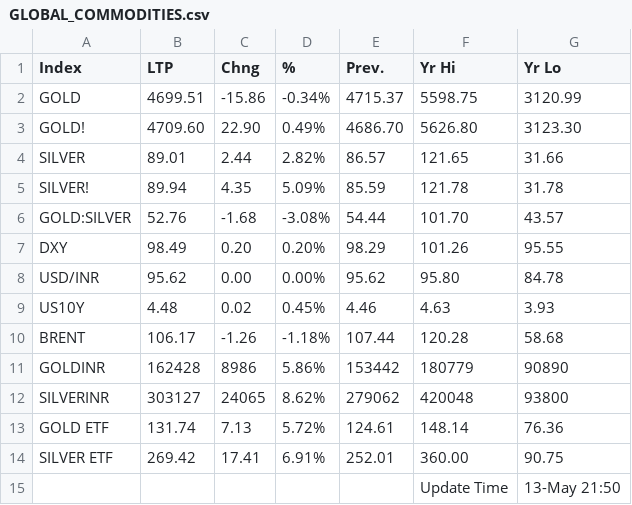
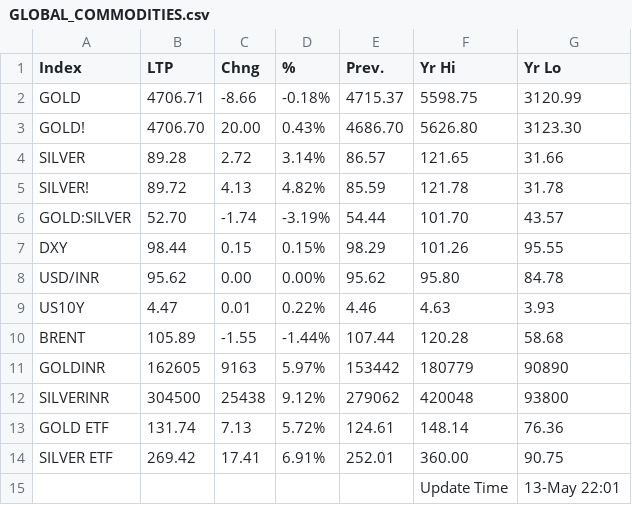
Before and after one commit to saikat-pundit/Index-NAVs, a CSV file: Data/GLOBAL_COMMODITIES.csv, drawn as a sheet.

```diff
--- a/Data/GLOBAL_COMMODITIES.csv
+++ b/Data/GLOBAL_COMMODITIES.csv
@@ -1,15 +1,15 @@
 Index,LTP,Chng,%,Prev.,Yr Hi,Yr Lo
-GOLD,4699.51,-15.86,-0.34%,4715.37,5598.75,3120.99
-GOLD!,4709.60,22.90,0.49%,4686.70,5626.80,3123.30
-SILVER,89.01,2.44,2.82%,86.57,121.65,31.66
-SILVER!,89.94,4.35,5.09%,85.59,121.78,31.78
-GOLD:SILVER,52.76,-1.68,-3.08%,54.44,101.70,43.57
-DXY,98.49,0.20,0.20%,98.29,101.26,95.55
+GOLD,4706.71,-8.66,-0.18%,4715.37,5598.75,3120.99
+GOLD!,4706.70,20.00,0.43%,4686.70,5626.80,3123.30
+SILVER,89.28,2.72,3.14%,86.57,121.65,31.66
+SILVER!,89.72,4.13,4.82%,85.59,121.78,31.78
+GOLD:SILVER,52.70,-1.74,-3.19%,54.44,101.70,43.57
+DXY,98.44,0.15,0.15%,98.29,101.26,95.55
 USD/INR,95.62,0.00,0.00%,95.62,95.80,84.78
-US10Y,4.48,0.02,0.45%,4.46,4.63,3.93
-BRENT,106.17,-1.26,-1.18%,107.44,120.28,58.68
-GOLDINR,162428,8986,5.86%,153442,180779,90890
-SILVERINR,303127,24065,8.62%,279062,420048,93800
+US10Y,4.47,0.01,0.22%,4.46,4.63,3.93
+BRENT,105.89,-1.55,-1.44%,107.44,120.28,58.68
+GOLDINR,162605,9163,5.97%,153442,180779,90890
+SILVERINR,304500,25438,9.12%,279062,420048,93800
 GOLD ETF,131.74,7.13,5.72%,124.61,148.14,76.36
 SILVER ETF,269.42,17.41,6.91%,252.01,360.00,90.75
-,,,,,Update Time,13-May 21:50
+,,,,,Update Time,13-May 22:01
```
Also changed, not shown: Data/BSE.csv, Data/Cash.csv, 6 other files.
